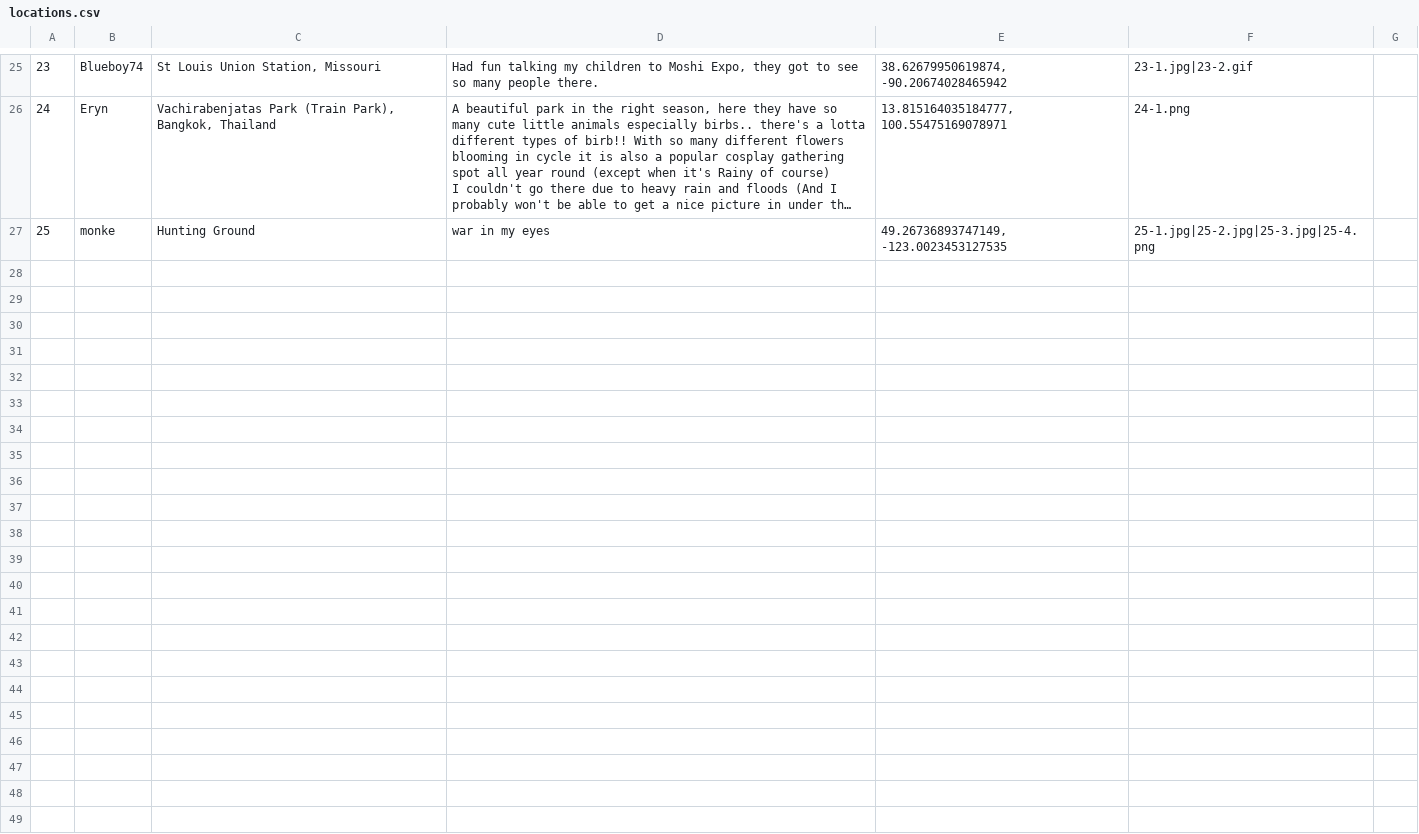
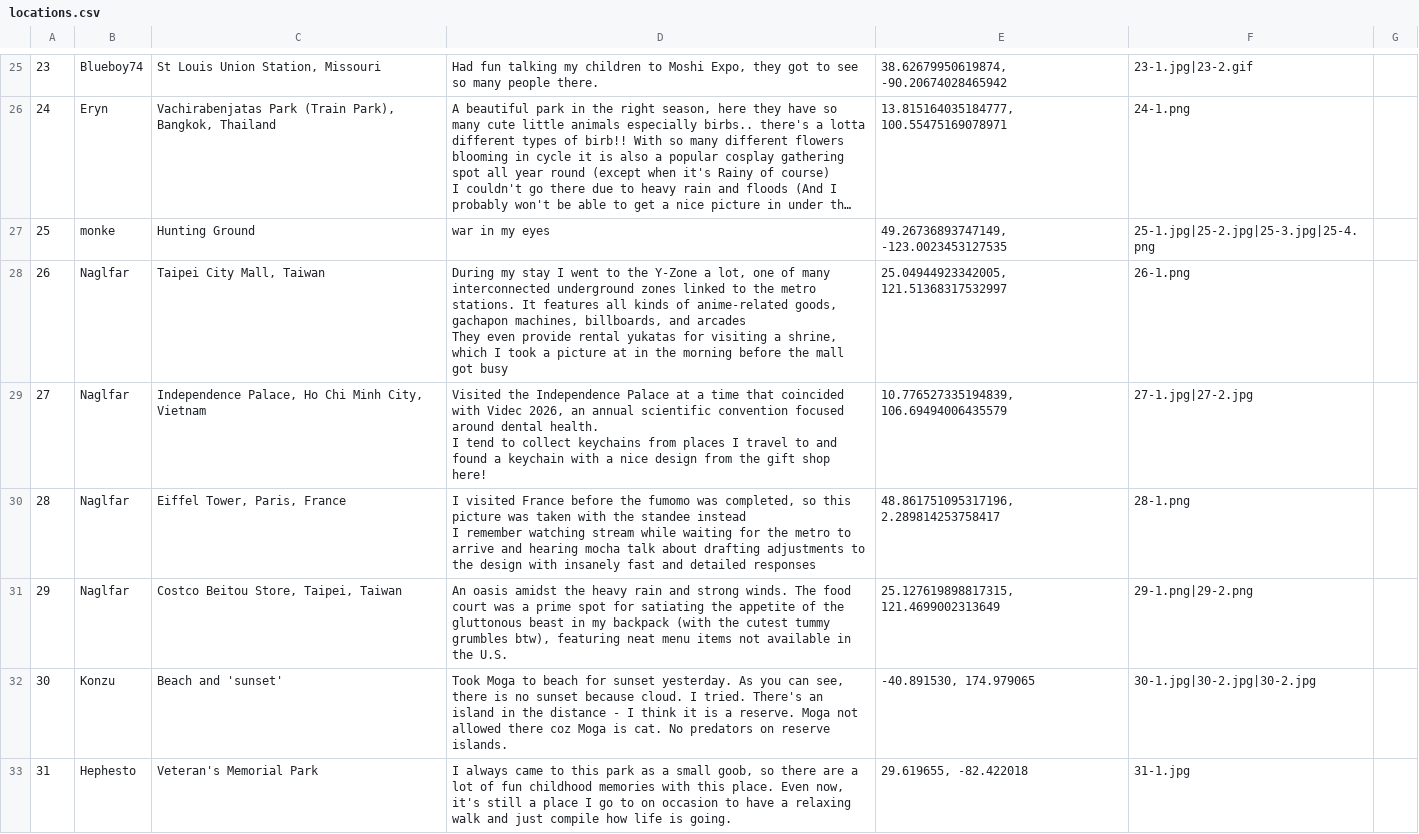
Before and after one commit to Naglfar-TCD/mocha-anni-2026, a CSV file: fumomos-around-the-world/locations.csv, drawn as a sheet; only a part is shown, gaps mark what is left out; long unchanged cells end in …; ↵ is a line break in a cell; the diff names each change by its address in the sheet, - before the commit and + after, or states it on an @@ line.

```diff
--- a/fumomos-around-the-world/locations.csv
+++ b/fumomos-around-the-world/locations.csv
+row 28: 26 | Naglfar | Taipei City Mall, Taiwan | During my stay I went to the Y-Zone a lot, one of many interconnected underground zones linked to the metro stations. It features all kinds of anime-related goods, gachapon machines, billboards, and arcades ↵ They even provide rental yukatas for visiting a shrine, which I took a picture at in the morning before the mall got busy | 25.04944923342005, 121.51368317532997 | 26-1.png
+row 29: 27 | Naglfar | Independence Palace, Ho Chi Minh City, Vietnam | Visited the Independence Palace at a time that coincided with Videc 2026, an annual scientific convention focused around dental health. ↵ I tend to collect keychains from places I travel to and found a keychain with a nice design from the gift shop here! | 10.776527335194839, 106.69494006435579 | 27-1.jpg|27-2.jpg
+row 30: 28 | Naglfar | Eiffel Tower, Paris, France | I visited France before the fumomo was completed, so this picture was taken with the standee instead ↵ I remember watching stream while waiting for the metro to arrive and hearing mocha talk about drafting adjustments to the design with insanely fast and detailed responses | 48.861751095317196, 2.289814253758417 | 28-1.png
+row 31: 29 | Naglfar | Costco Beitou Store, Taipei, Taiwan | An oasis amidst the heavy rain and strong winds. The food court was a prime spot for satiating the appetite of the gluttonous beast in my backpack (with the cutest tummy grumbles btw), featuring neat menu items not available in the U.S. | 25.127619898817315, 121.4699002313649 | 29-1.png|29-2.png
+row 32: 30 | Konzu | Beach and 'sunset' | Took Moga to beach for sunset yesterday. As you can see, there is no sunset because cloud. I tried. There's an island in the distance - I think it is a reserve. Moga not allowed there coz Moga is cat. No predators on reserve islands. | -40.891530, 174.979065 | 30-1.jpg|30-2.jpg|30-2.jpg
+row 33: 31 | Hephesto | Veteran's Memorial Park | I always came to this park as a small goob, so there are a lot of fun childhood memories with this place. Even now, it's still a place I go to on occasion to have a relaxing walk and just compile how life is going. | 29.619655, -82.422018 | 31-1.jpg
```
Also changed, not shown: 10 other files.
